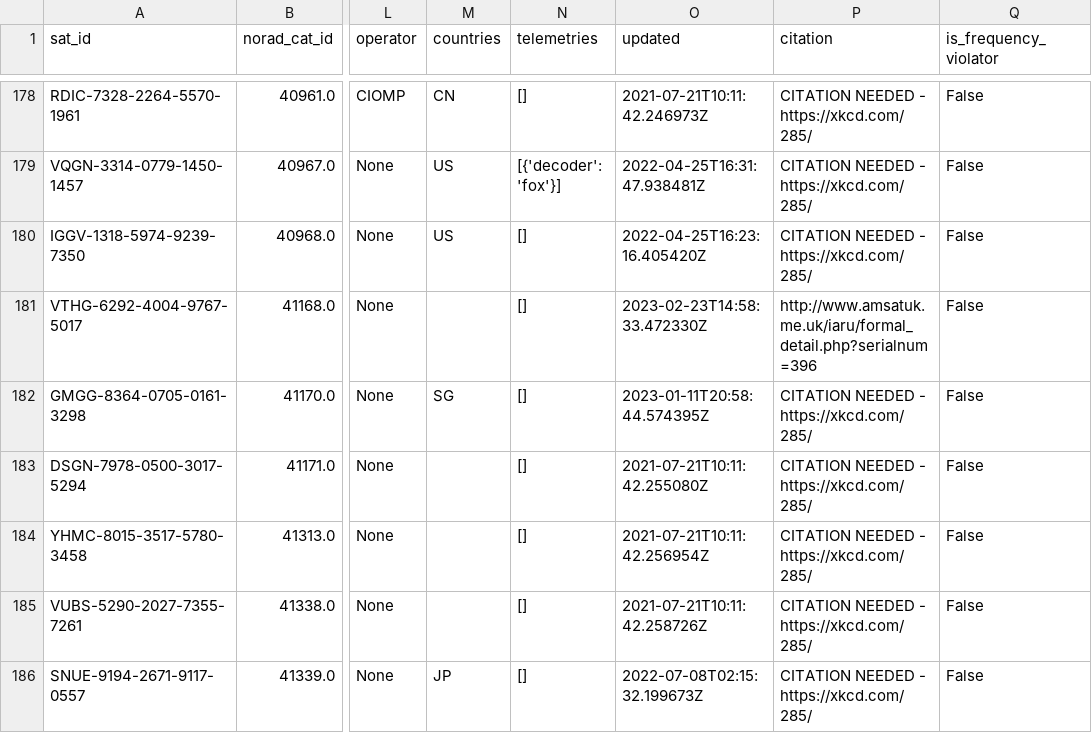
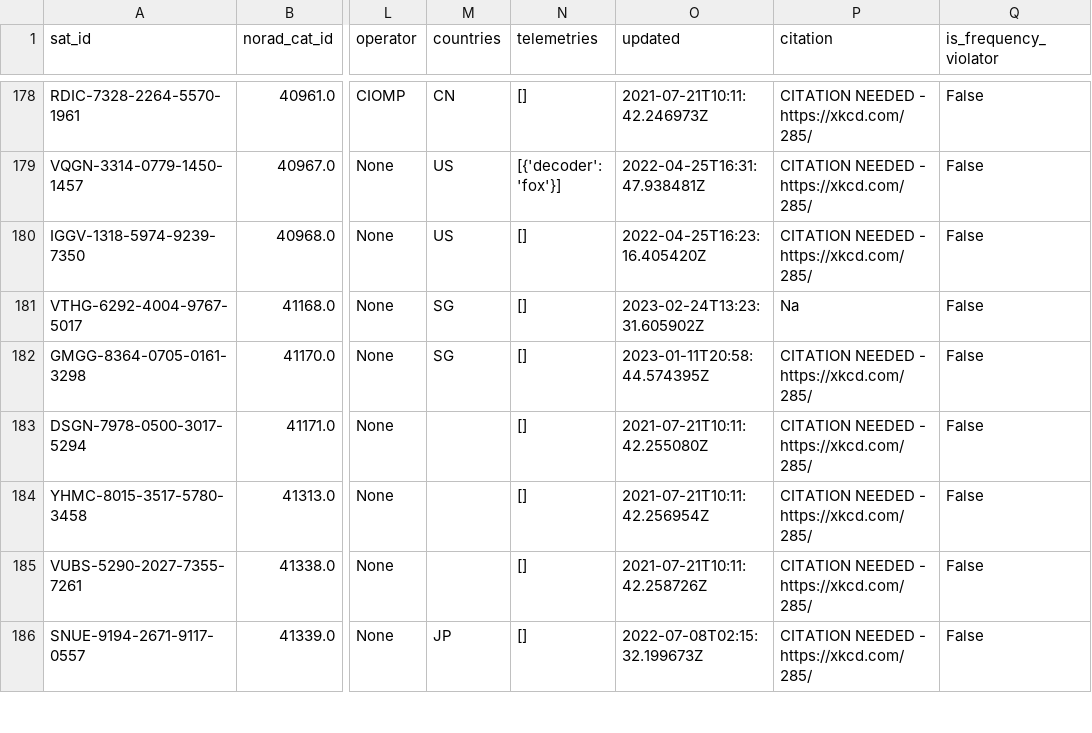
Before and after one commit to maruko8k/amateur-satellite-database, a CSV file: data/satnogs.csv, drawn as a sheet; only a part is shown, gaps mark what is left out; the diff covers the shown part only; the diff names each change by its address in the sheet, - before the commit and + after, or states it on an @@ line.

```diff
--- a/data/satnogs.csv
+++ b/data/satnogs.csv
-M181 (countries): (empty)
+M181 (countries): SG
-O181 (updated): 2023-02-23T14:58:33.472330Z
+O181 (updated): 2023-02-24T13:23:31.605902Z
-P181 (citation): http://www.amsatuk.me.uk/iaru/formal_detail.php?serialnum=396
+P181 (citation): Na
```
Also changed, not shown: 1 added row and 4 edited cells elsewhere in this file, 1 other file.
